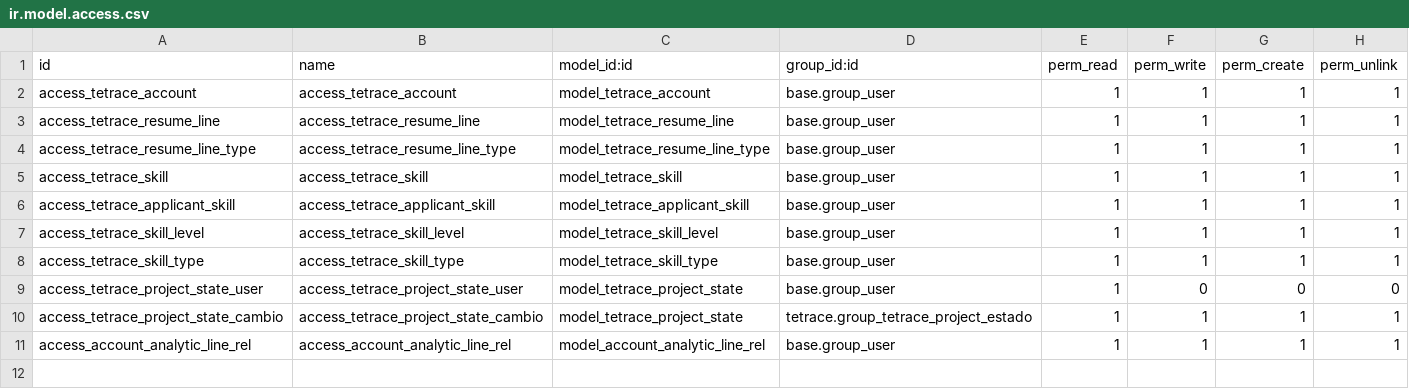
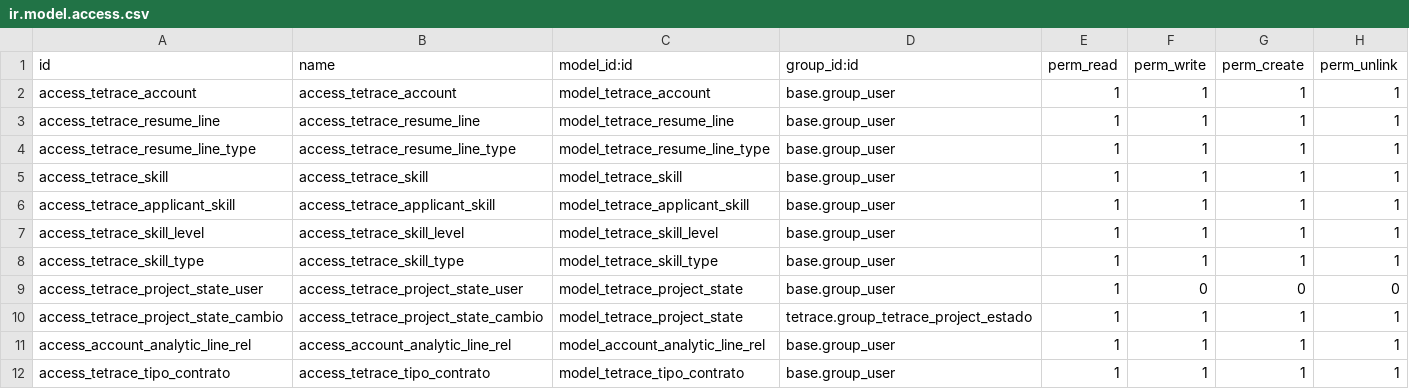
Before and after one commit to YoannyD/tetrace, a CSV file: tetrace/security/ir.model.access.csv, drawn as a sheet; the diff names each change by its address in the sheet, - before the commit and + after, or states it on an @@ line.

Commit message:
Empleados, Tipo de contrato

```diff
--- a/tetrace/security/ir.model.access.csv
+++ b/tetrace/security/ir.model.access.csv
+row 12: access_tetrace_tipo_contrato | access_tetrace_tipo_contrato | model_tetrace_tipo_contrato | base.group_user | 1 | 1 | 1 | 1
```
Also changed, not shown: 1 other file.
